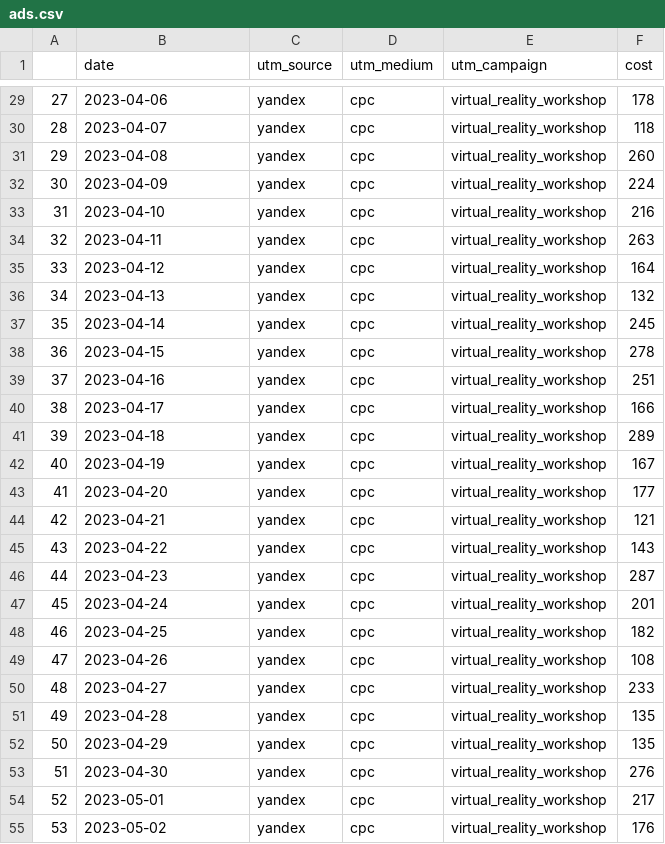
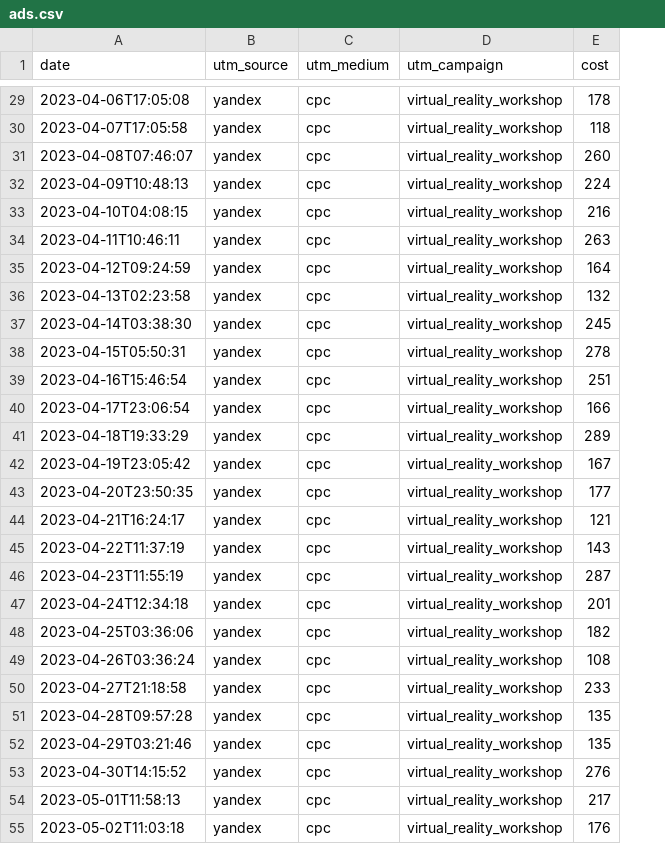
Before and after one commit to MrChelas/data-analytics-project-100, a CSV file: ads.csv, drawn as a sheet; only a part is shown, gaps mark what is left out; removed rows and columns are numbered as before the commit, all else as after; the diff covers the shown part only; the diff names each change by its address in the sheet, - before the commit and + after, or states it on an @@ line.

```diff
--- a/ads.csv
+++ b/ads.csv
-column A, rows 29-55: 27 | 28 | 29 | 30 | 31 | 32 | 33 | 34 | 35 | 36 | 37 | 38 | 39 | 40 | 41 | 42 | 43 | 44 | 45 | 46 | 47 | 48 | 49 | 50 | 51 | 52 | 53
-A29 (date): 2023-04-06
+A29 (date): 2023-04-06T17:05:08
-A30 (date): 2023-04-07
+A30 (date): 2023-04-07T17:05:58
-A31 (date): 2023-04-08
+A31 (date): 2023-04-08T07:46:07
-A32 (date): 2023-04-09
+A32 (date): 2023-04-09T10:48:13
-A33 (date): 2023-04-10
+A33 (date): 2023-04-10T04:08:15
-A34 (date): 2023-04-11
+A34 (date): 2023-04-11T10:46:11
-A35 (date): 2023-04-12
+A35 (date): 2023-04-12T09:24:59
-A36 (date): 2023-04-13
+A36 (date): 2023-04-13T02:23:58
-A37 (date): 2023-04-14
+A37 (date): 2023-04-14T03:38:30
-A38 (date): 2023-04-15
+A38 (date): 2023-04-15T05:50:31
-A39 (date): 2023-04-16
+A39 (date): 2023-04-16T15:46:54
-A40 (date): 2023-04-17
+A40 (date): 2023-04-17T23:06:54
-A41 (date): 2023-04-18
+A41 (date): 2023-04-18T19:33:29
-A42 (date): 2023-04-19
+A42 (date): 2023-04-19T23:05:42
-A43 (date): 2023-04-20
+A43 (date): 2023-04-20T23:50:35
-A44 (date): 2023-04-21
+A44 (date): 2023-04-21T16:24:17
-A45 (date): 2023-04-22
+A45 (date): 2023-04-22T11:37:19
-A46 (date): 2023-04-23
+A46 (date): 2023-04-23T11:55:19
-A47 (date): 2023-04-24
+A47 (date): 2023-04-24T12:34:18
-A48 (date): 2023-04-25
+A48 (date): 2023-04-25T03:36:06
-A49 (date): 2023-04-26
+A49 (date): 2023-04-26T03:36:24
-A50 (date): 2023-04-27
+A50 (date): 2023-04-27T21:18:58
-A51 (date): 2023-04-28
+A51 (date): 2023-04-28T09:57:28
-A52 (date): 2023-04-29
+A52 (date): 2023-04-29T03:21:46
-A53 (date): 2023-04-30
+A53 (date): 2023-04-30T14:15:52
-A54 (date): 2023-05-01
+A54 (date): 2023-05-01T11:58:13
-A55 (date): 2023-05-02
+A55 (date): 2023-05-02T11:03:18
```
Also changed, not shown: 132 edited cells elsewhere in this file.
